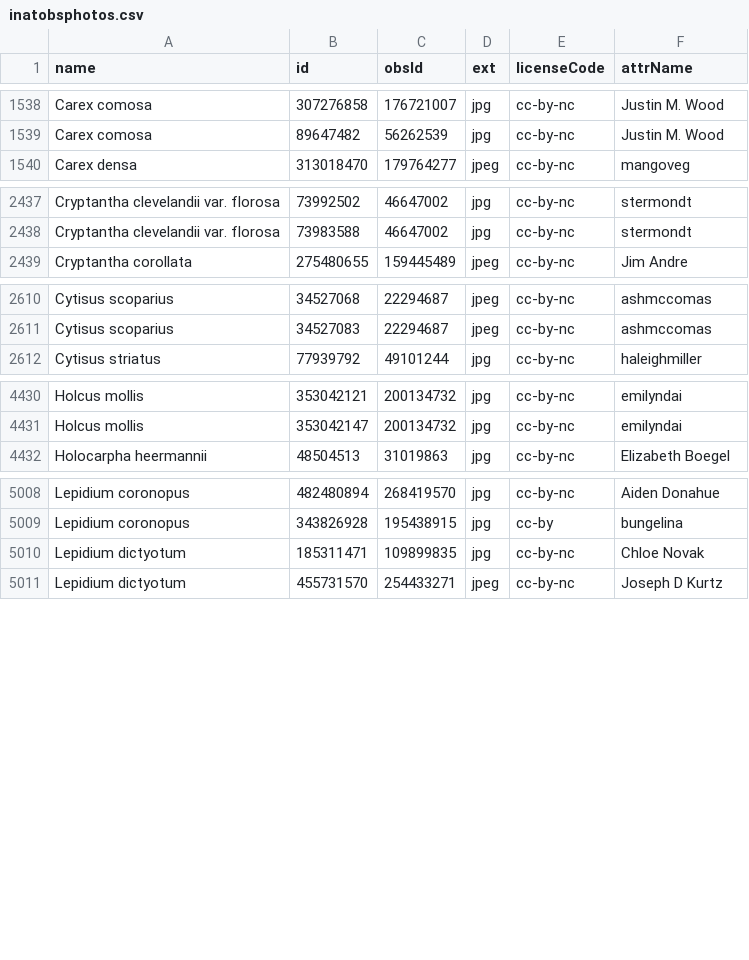
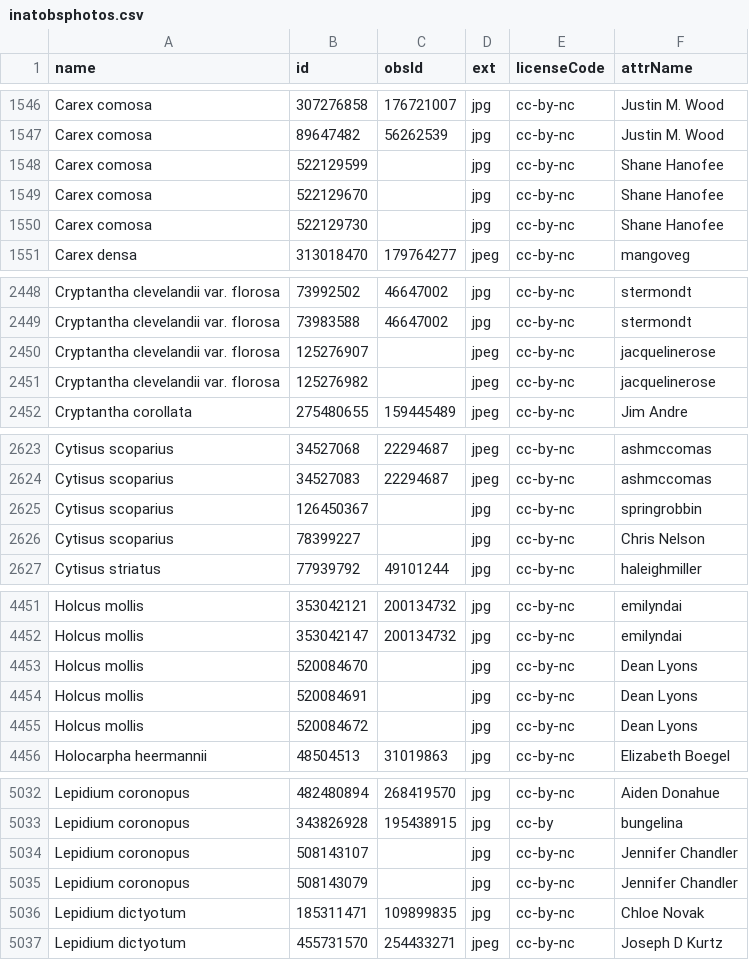
Before and after one commit to ca-plants/ca-plant-list, a CSV file: data/inatobsphotos.csv, drawn as a sheet; only a part is shown, gaps mark what is left out; the diff covers the shown part only.

```diff
--- a/data/inatobsphotos.csv
+++ b/data/inatobsphotos.csv
@@ -1539,2 +1547,5 @@ Carex comosa,307276858,176721007,jpg,cc-by-nc,Justin M. Wood
 Carex comosa,89647482,56262539,jpg,cc-by-nc,Justin M. Wood
+Carex comosa,522129599,,jpg,cc-by-nc,Shane Hanofee
+Carex comosa,522129670,,jpg,cc-by-nc,Shane Hanofee
+Carex comosa,522129730,,jpg,cc-by-nc,Shane Hanofee
 Carex densa,313018470,179764277,jpeg,cc-by-nc,mangoveg
@@ -2438,2 +2449,4 @@ Cryptantha clevelandii var. florosa,73992502,46647002,jpg,cc-by-nc,stermondt
 Cryptantha clevelandii var. florosa,73983588,46647002,jpg,cc-by-nc,stermondt
+Cryptantha clevelandii var. florosa,125276907,,jpeg,cc-by-nc,jacquelinerose
+Cryptantha clevelandii var. florosa,125276982,,jpeg,cc-by-nc,jacquelinerose
 Cryptantha corollata,275480655,159445489,jpeg,cc-by-nc,Jim Andre
@@ -2611,2 +2624,4 @@ Cytisus scoparius,34527068,22294687,jpeg,cc-by-nc,ashmccomas
 Cytisus scoparius,34527083,22294687,jpeg,cc-by-nc,ashmccomas
+Cytisus scoparius,126450367,,jpg,cc-by-nc,springrobbin
+Cytisus scoparius,78399227,,jpg,cc-by-nc,Chris Nelson
 Cytisus striatus,77939792,49101244,jpg,cc-by-nc,haleighmiller
@@ -4431,2 +4452,5 @@ Holcus mollis,353042121,200134732,jpg,cc-by-nc,emilyndai
 Holcus mollis,353042147,200134732,jpg,cc-by-nc,emilyndai
+Holcus mollis,520084670,,jpg,cc-by-nc,Dean Lyons
+Holcus mollis,520084691,,jpg,cc-by-nc,Dean Lyons
+Holcus mollis,520084672,,jpg,cc-by-nc,Dean Lyons
 Holocarpha heermannii,48504513,31019863,jpg,cc-by-nc,Elizabeth Boegel
@@ -5009,2 +5033,4 @@ Lepidium coronopus,482480894,268419570,jpg,cc-by-nc,Aiden Donahue
 Lepidium coronopus,343826928,195438915,jpg,cc-by,bungelina
+Lepidium coronopus,508143107,,jpg,cc-by-nc,Jennifer Chandler
+Lepidium coronopus,508143079,,jpg,cc-by-nc,Jennifer Chandler
 Lepidium dictyotum,185311471,109899835,jpg,cc-by-nc,Chloe Novak
```
Also changed, not shown: 26 added rows elsewhere in this file, 1 other file.
